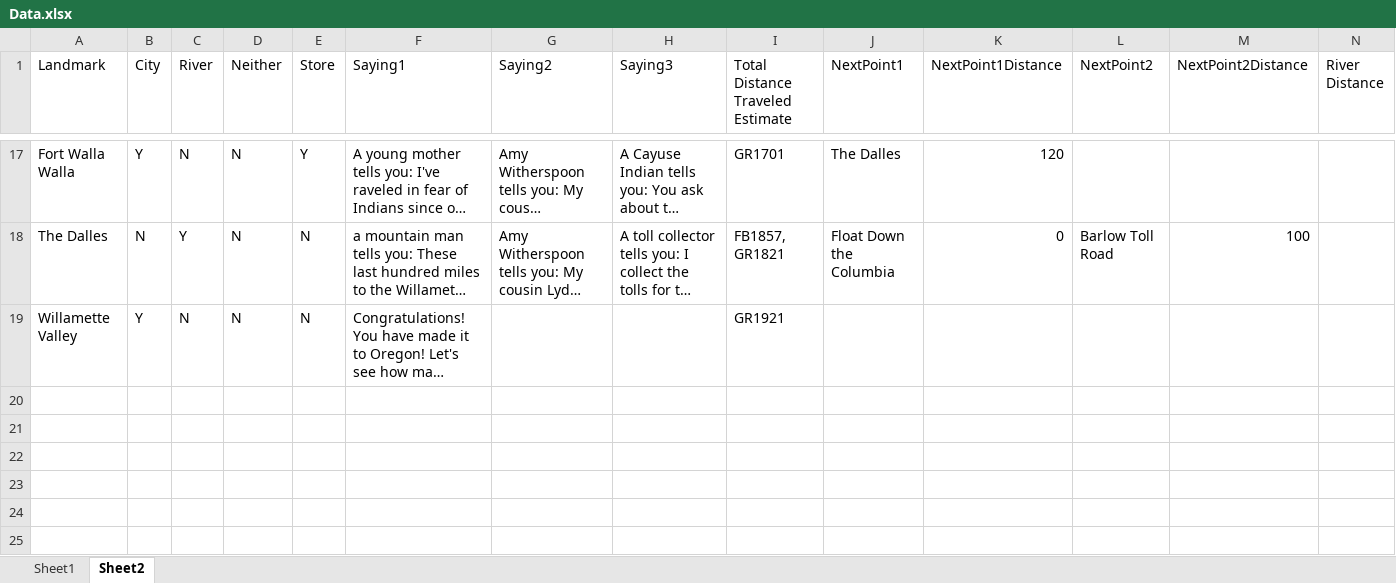
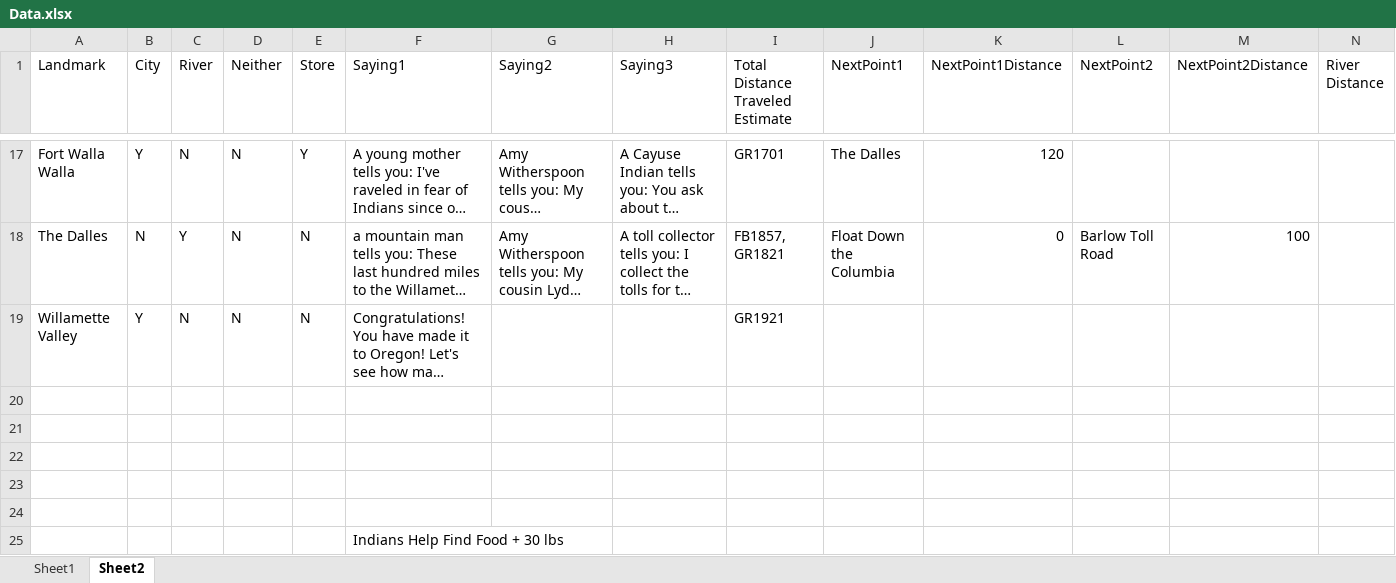
Before and after one commit to brian-chalfant/OregonTrail, an Excel workbook: resources/Data.xlsx, sheet Sheet2, drawn as a sheet; only a part is shown, gaps mark what is left out; long unchanged cells end in …; values as stored, in another font and other column widths than the file's, no borders; rows hold the shown columns only; the diff covers the shown part only; the diff names each change by its address in the sheet, - before the commit and + after, or states it on an @@ line.

Commit message:
Fixed Travel Distance, and total calculated distance, added missing Landmark sayings to JSON, removed unused getDistance() method,

```diff
--- a/resources/Data.xlsx (sheet Sheet2)
+++ b/resources/Data.xlsx (sheet Sheet2)
+row 20: (empty)
+row 21: (empty)
+row 22: (empty)
+row 23: (empty)
+row 24: (empty)
+row 25:  |  |  |  |  | Indians Help Find Food + 30 lbs
```
Also changed, not shown: 6 added rows and 6 edited cells elsewhere in this sheet, 3 other files.
